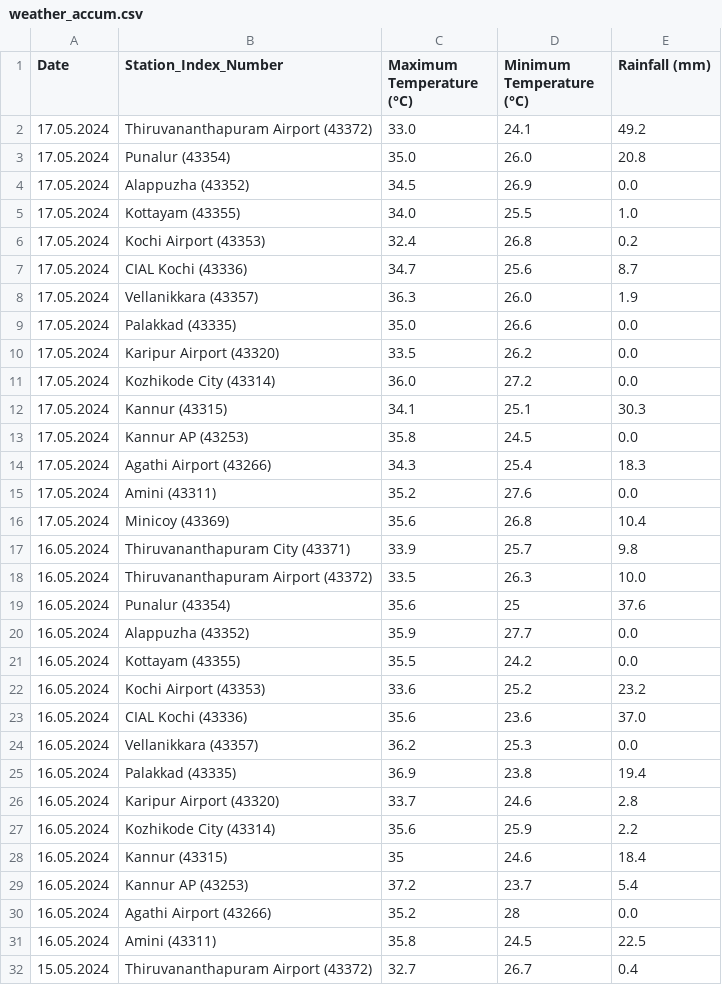
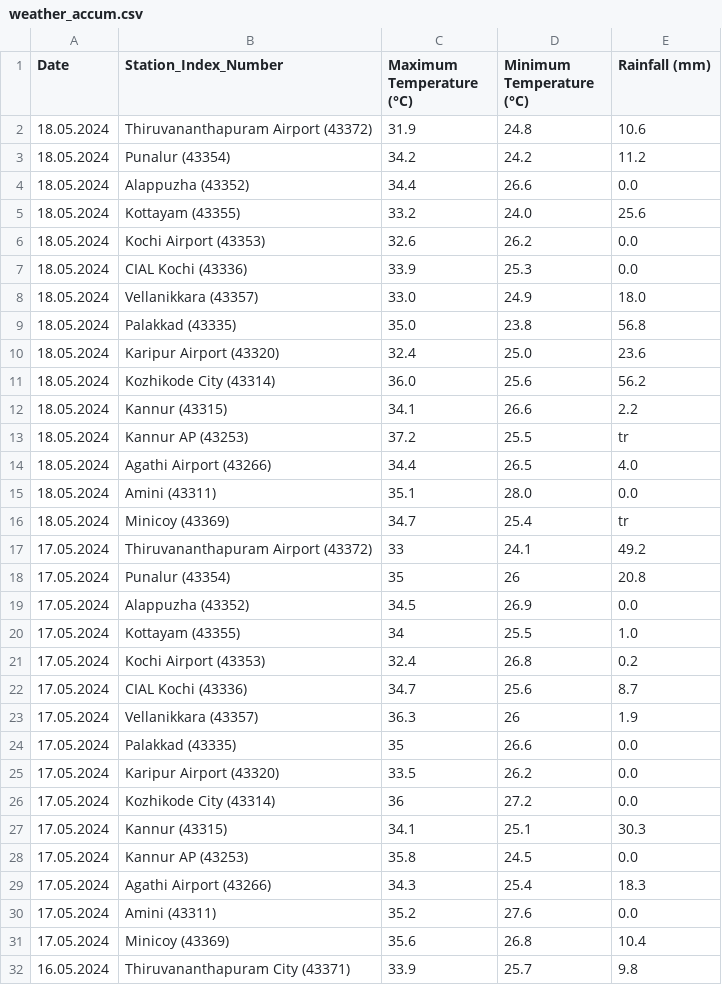
Before and after one commit to arungop/kerala-weather-collector, a CSV file: data/weather_accum.csv, drawn as a sheet; only a part is shown; the shorter side is filled out with more unchanged rows.

```diff
--- a/data/weather_accum.csv
+++ b/data/weather_accum.csv
@@ -1,12 +1,27 @@
 Date,Station_Index_Number,Maximum Temperature (°C),Minimum Temperature (°C),Rainfall (mm)
-17.05.2024,Thiruvananthapuram Airport (43372),33.0,24.1,49.2
-17.05.2024,Punalur (43354),35.0,26.0,20.8
+18.05.2024,Thiruvananthapuram Airport (43372),31.9,24.8,10.6
+18.05.2024,Punalur (43354),34.2,24.2,11.2
+18.05.2024,Alappuzha (43352),34.4,26.6,0.0
+18.05.2024,Kottayam (43355),33.2,24.0,25.6
+18.05.2024,Kochi Airport (43353),32.6,26.2,0.0
+18.05.2024,CIAL Kochi (43336),33.9,25.3,0.0
+18.05.2024,Vellanikkara (43357),33.0,24.9,18.0
+18.05.2024,Palakkad (43335),35.0,23.8,56.8
+18.05.2024,Karipur Airport (43320),32.4,25.0,23.6
+18.05.2024,Kozhikode City (43314),36.0,25.6,56.2
+18.05.2024,Kannur (43315),34.1,26.6,2.2
+18.05.2024,Kannur AP (43253),37.2,25.5,tr
+18.05.2024,Agathi Airport (43266),34.4,26.5,4.0
+18.05.2024,Amini (43311),35.1,28.0,0.0
+18.05.2024,Minicoy (43369),34.7,25.4,tr
+17.05.2024,Thiruvananthapuram Airport (43372),33,24.1,49.2
+17.05.2024,Punalur (43354),35,26,20.8
 17.05.2024,Alappuzha (43352),34.5,26.9,0.0
-17.05.2024,Kottayam (43355),34.0,25.5,1.0
+17.05.2024,Kottayam (43355),34,25.5,1.0
 17.05.2024,Kochi Airport (43353),32.4,26.8,0.2
 17.05.2024,CIAL Kochi (43336),34.7,25.6,8.7
-17.05.2024,Vellanikkara (43357),36.3,26.0,1.9
-17.05.2024,Palakkad (43335),35.0,26.6,0.0
+17.05.2024,Vellanikkara (43357),36.3,26,1.9
+17.05.2024,Palakkad (43335),35,26.6,0.0
 17.05.2024,Karipur Airport (43320),33.5,26.2,0.0
-17.05.2024,Kozhikode City (43314),36.0,27.2,0.0
+17.05.2024,Kozhikode City (43314),36,27.2,0.0
 17.05.2024,Kannur (43315),34.1,25.1,30.3
```
Also changed, not shown: 1 other file.
